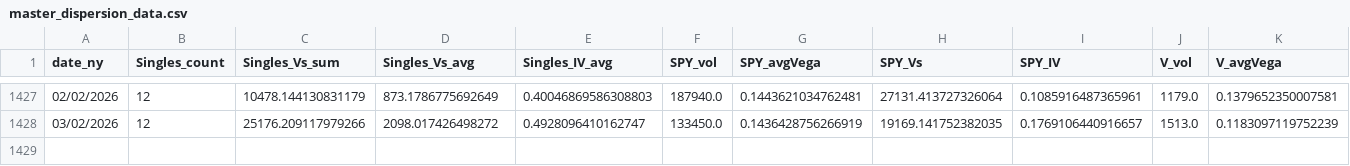
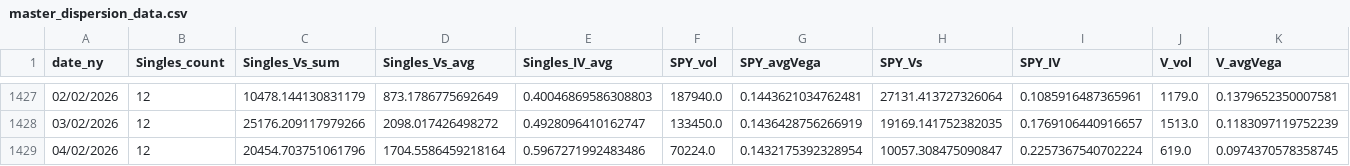
Before and after one commit to KieferOng/dispersion-trading, a CSV file: data2/master_dispersion_data.csv, drawn as a sheet; only a part is shown, gaps mark what is left out; rows hold the shown columns only; the diff names each change by its address in the sheet, - before the commit and + after, or states it on an @@ line.

```diff
--- a/data2/master_dispersion_data.csv
+++ b/data2/master_dispersion_data.csv
+row 1429: 04/02/2026 | 12 | 20454.703751061796 | 1704.5586459218164 | 0.5967271992483486 | 70224.0 | 0.1432175392328954 | 10057.308475090847 | 0.2257367540702224 | 619.0 | 0.0974370578358745
```
Also changed, not shown: data2/AAPL_options_daily_merged.csv, data2/AMZN_options_daily_merged.csv, 12 other files.
